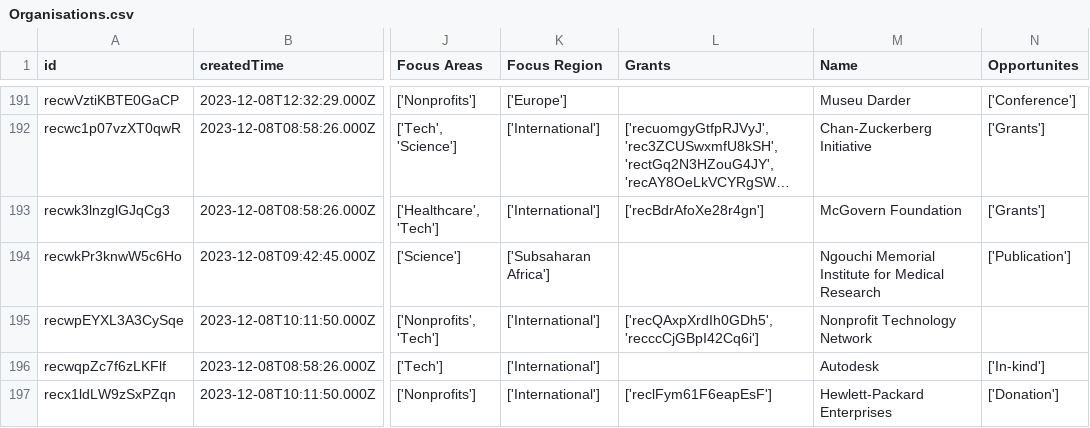
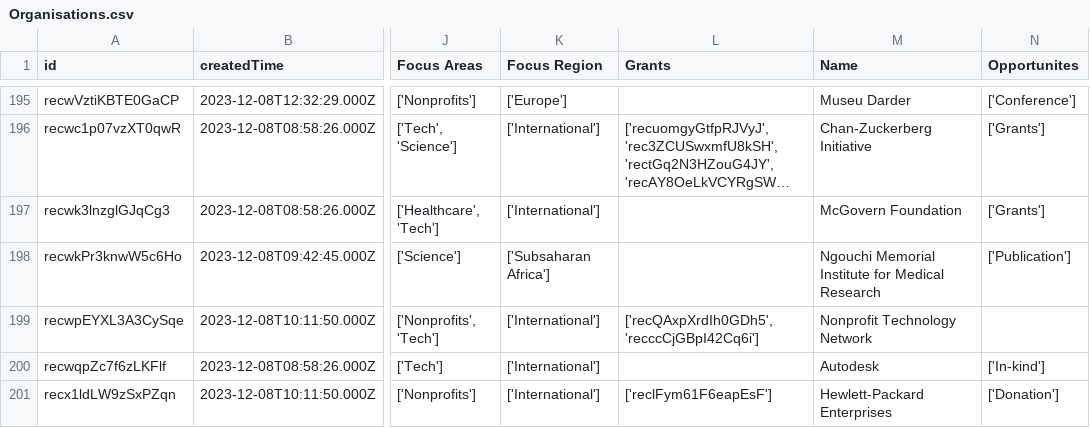
Before and after one commit to ersilia-os/ersilia-stats, a CSV file: data/Organisations.csv, drawn as a sheet; only a part is shown, gaps mark what is left out; long unchanged cells end in …; addresses are those after the commit; the diff covers the shown part only; the diff names each change by its address in the sheet, - before the commit and + after, or states it on an @@ line.

```diff
--- a/data/Organisations.csv
+++ b/data/Organisations.csv
-L197 (Grants): ['recBdrAfoXe28r4gn']
+L197 (Grants): (empty)
```
Also changed, not shown: 4 added rows and 8 edited cells elsewhere in this file, data/Blogposts.csv, data/Grants.csv, 34 other files.
